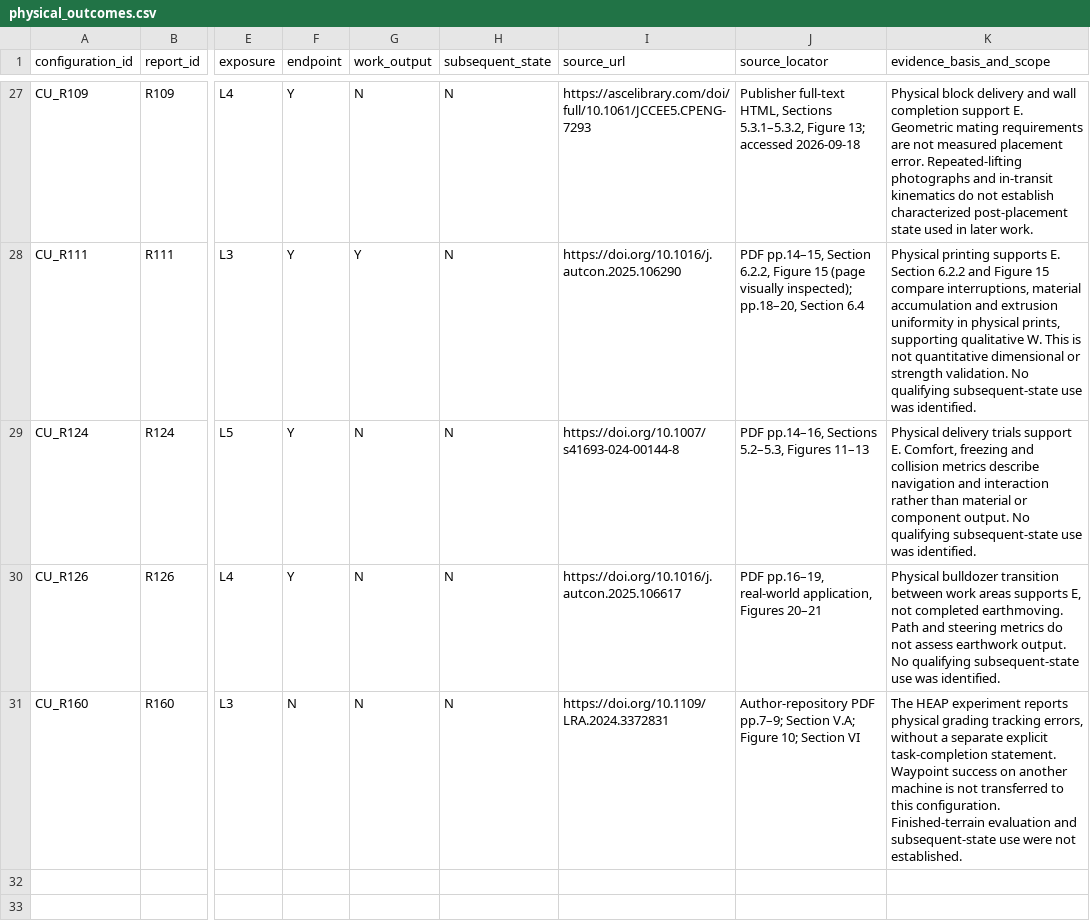
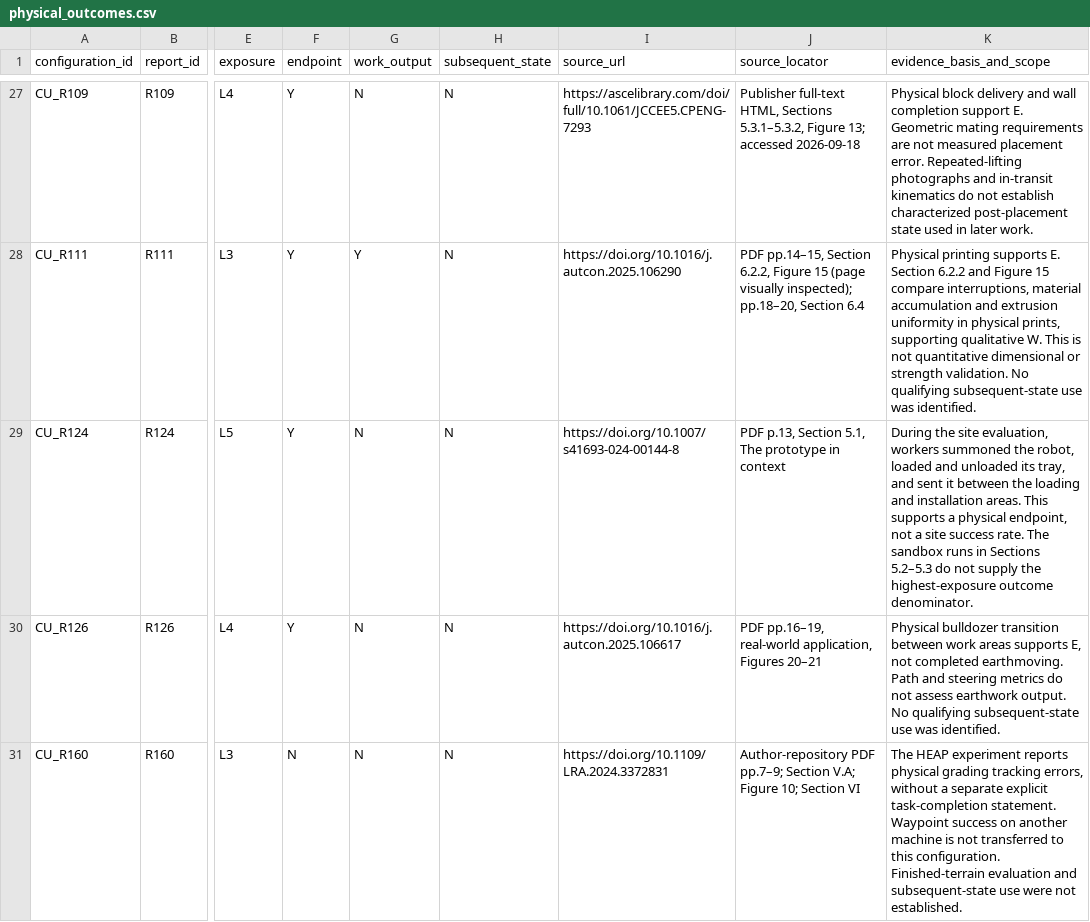
Before and after one commit to ZekaiJ/DRL4CONBOT, a CSV file: Supplementary/physical_outcomes/physical_outcomes.csv, drawn as a sheet; only a part is shown, gaps mark what is left out; the diff names each change by its address in the sheet, - before the commit and + after, or states it on an @@ line.

```diff
--- a/Supplementary/physical_outcomes/physical_outcomes.csv
+++ b/Supplementary/physical_outcomes/physical_outcomes.csv
-J29 (source_locator): PDF pp.14–16, Sections 5.2–5.3, Figures 11–13
+J29 (source_locator): PDF p.13, Section 5.1, The prototype in context
-K29 (evidence_basis_and_scope): Physical delivery trials support E. Comfort, freezing and collision metrics describe navigation and interaction rather than material or component output. No qualifying subsequent-state use was identified.
+K29 (evidence_basis_and_scope): During the site evaluation, workers summoned the robot, loaded and unloaded its tray, and sent it between the loading and installation areas. This supports a physical endpoint, not a site success rate. The sandbox runs in Sections 5.2–5.3 do not supply the highest-exposure outcome denominator.
```
Also changed, not shown: Supplementary/data/S12_recovery_source_locations.csv, Supplementary/data/S5_recovery_transitions.csv, 6 other files.
